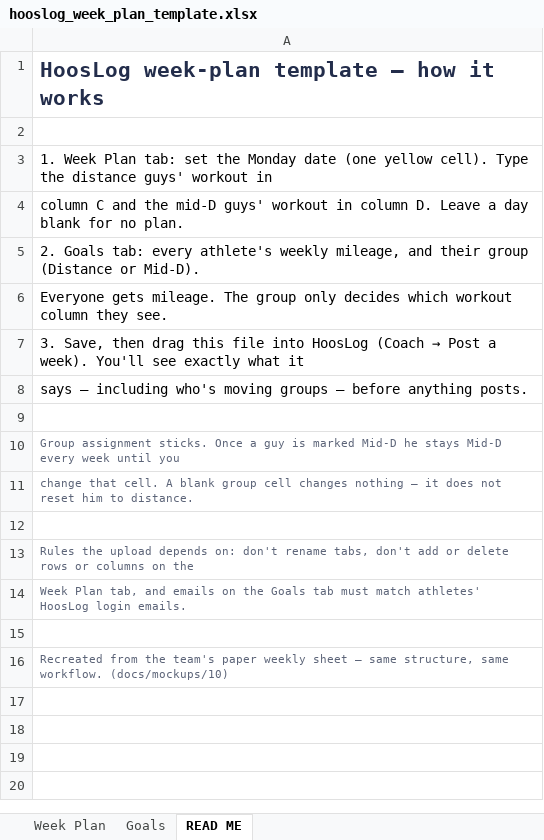
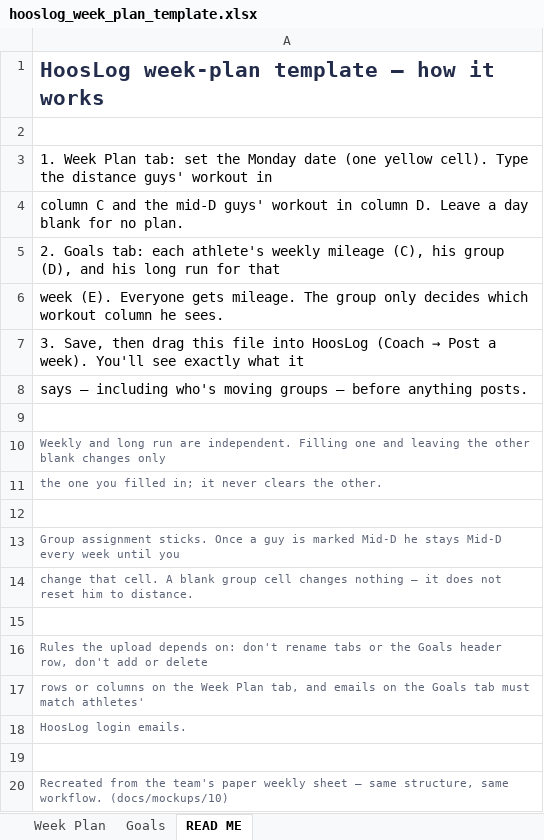
Before and after one commit to fnh4mv/hooslog, an Excel workbook: docs/templates/hooslog_week_plan_template.xlsx, sheet READ ME, drawn as a sheet; values as stored, in another font and other column widths than the file's, no borders; addresses are those after the commit; the diff names each change by its address in the sheet, - before the commit and + after, or states it on an @@ line.

```diff
--- a/docs/templates/hooslog_week_plan_template.xlsx (sheet READ ME)
+++ b/docs/templates/hooslog_week_plan_template.xlsx (sheet READ ME)
-A5: …Goals tab: every athlete's weekly mileage, and their group (Distance or Mid-D).
+A5: …Goals tab: each athlete's weekly mileage (C), his group (D), and his long run for that
-A6: Everyone gets mileage. The group only decides which workout column they see.
+A6: week (E). Everyone gets mileage. The group only decides which workout column he sees.
+row 9: (empty)
+row 10: Weekly and long run are independent. Filling one and leaving the other blank changes only
+row 11: the one you filled in; it never clears the other.
-A16: …don't rename tabs, don't add or delete rows or columns on the
+A16: …don't rename tabs or the Goals header row, don't add or delete
-A17: Week Plan tab, and emails on the Goals tab must match athletes' HoosLog login emails.
+A17: rows or columns on the Week Plan tab, and emails on the Goals tab must match athletes'
+row 18: HoosLog login emails.
```
Also changed, not shown: sheet Goals, sheet Week Plan, 17 other files.
